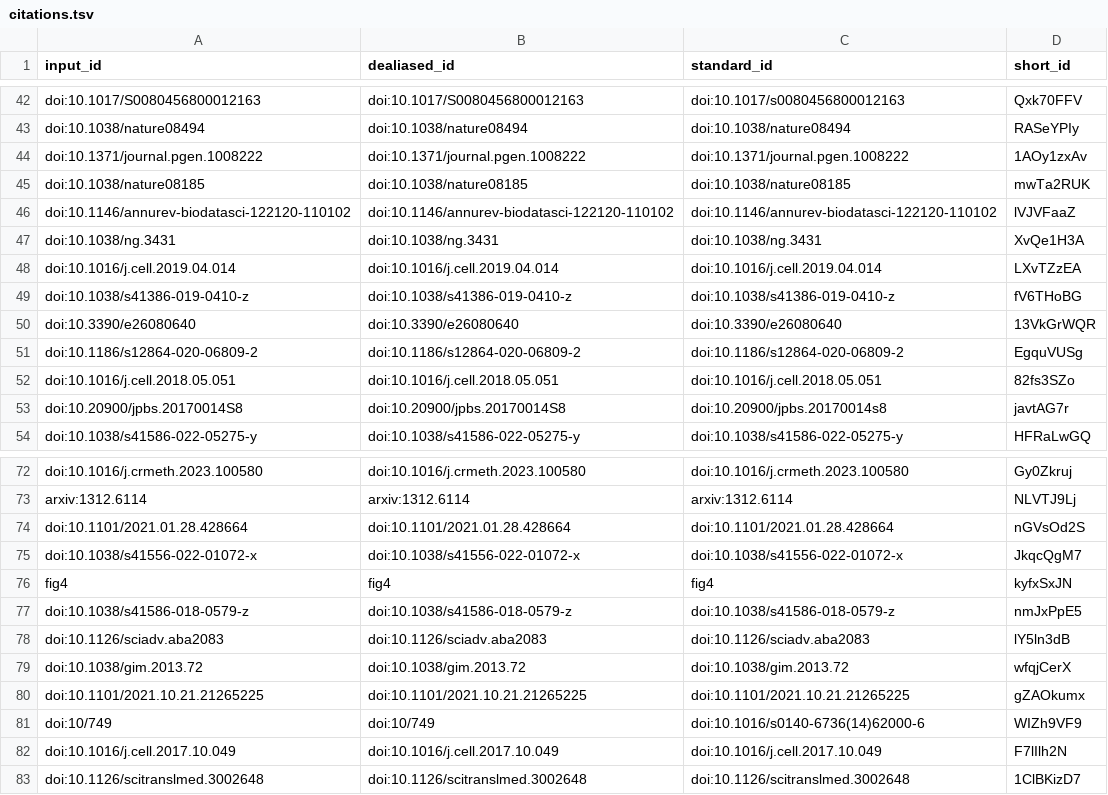
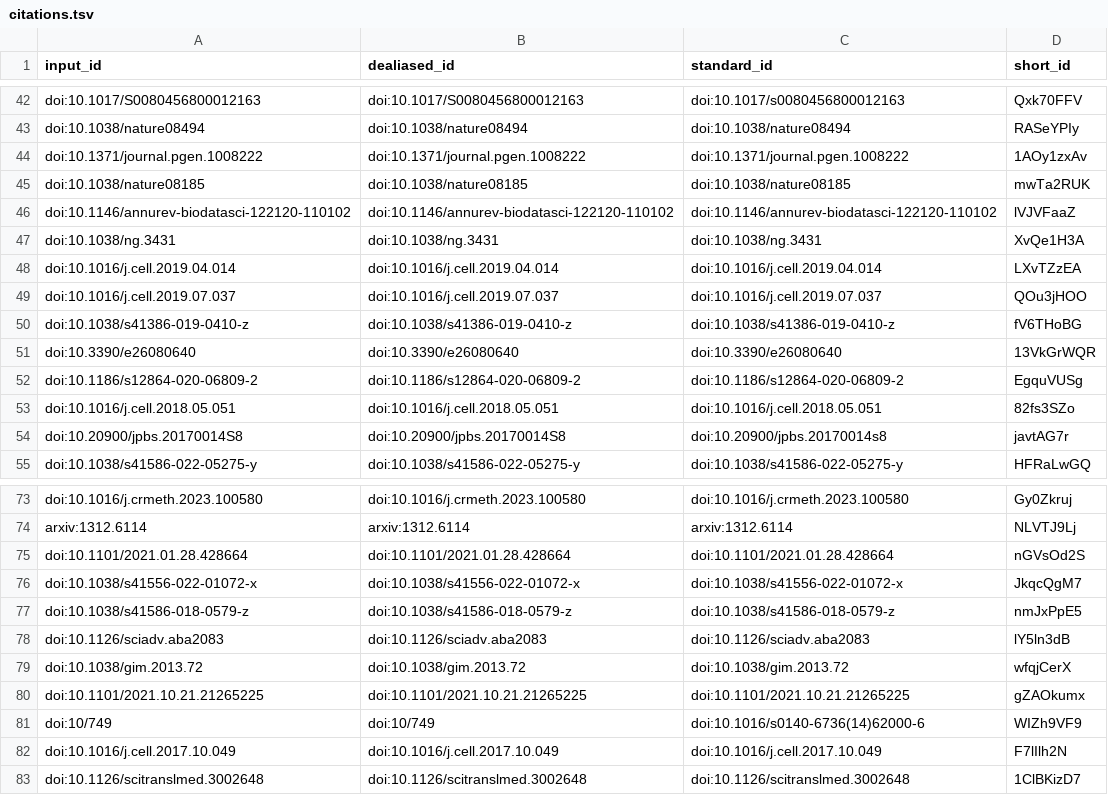
Before and after one commit to pivlab/annual_review_of_biomedical_data_science, a TSV file: citations.tsv, drawn as a sheet; only a part is shown, gaps mark what is left out.

Commit message:
solved fig4 problem [ci skip]
This build is based on
https://github.com/pivlab/annual_review_of_biomedical_data_science/commit/4e9927114201ae1607c8d2e8ce90c7a85fe84773.

This commit was created by the following CI build and job:
https://github.com/pivlab/annual_review_of_biomedical_data_science/commit/4e9927114201ae1607c8d2e8ce90c7a85fe84773/checks
https://github.com/pivlab/annual_review_of_biomedical_data_science/actions/runs/11282890982

```diff
--- a/citations.tsv
+++ b/citations.tsv
@@ -48,2 +48,3 @@ doi:10.1038/ng.3431	doi:10.1038/ng.3431	doi:10.1038/ng.3431	XvQe1H3A
 doi:10.1016/j.cell.2019.04.014	doi:10.1016/j.cell.2019.04.014	doi:10.1016/j.cell.2019.04.014	LXvTZzEA
+doi:10.1016/j.cell.2019.07.037	doi:10.1016/j.cell.2019.07.037	doi:10.1016/j.cell.2019.07.037	QOu3jHOO
 doi:10.1038/s41386-019-0410-z	doi:10.1038/s41386-019-0410-z	doi:10.1038/s41386-019-0410-z	fV6THoBG
@@ -75,3 +76,2 @@ doi:10.1101/2021.01.28.428664	doi:10.1101/2021.01.28.428664	doi:10.1101/2021.01.
 doi:10.1038/s41556-022-01072-x	doi:10.1038/s41556-022-01072-x	doi:10.1038/s41556-022-01072-x	JkqcQgM7
-fig4	fig4	fig4	kyfxSxJN
 doi:10.1038/s41586-018-0579-z	doi:10.1038/s41586-018-0579-z	doi:10.1038/s41586-018-0579-z	nmJxPpE5
```
Also changed, not shown: 9 other files.
